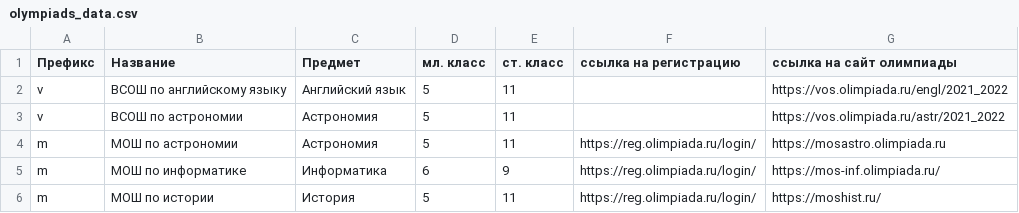
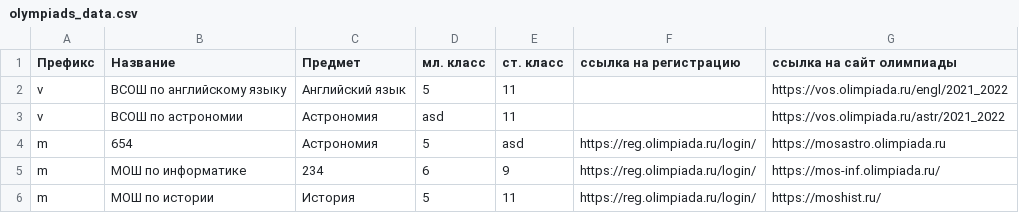
Before and after one commit to aashushpanov/Olympic_Bot, a CSV file: data/files/from_admin/olympiads_data.csv, drawn as a sheet.

```diff
--- a/data/files/from_admin/olympiads_data.csv
+++ b/data/files/from_admin/olympiads_data.csv
@@ -2,5 +2,5 @@
 v;ВСОШ по английскому языку;Английский язык;5;11;;https://vos.olimpiada.ru/engl/2021_2022
-v;ВСОШ по астрономии;Астрономия;5;11;;https://vos.olimpiada.ru/astr/2021_2022
-m;МОШ по астрономии;Астрономия;5;11;https://reg.olimpiada.ru/login/;https://mosastro.olimpiada.ru
-m;МОШ по информатике;Информатика;6;9;https://reg.olimpiada.ru/login/;https://mos-inf.olimpiada.ru/
+v;ВСОШ по астрономии;Астрономия;asd;11;;https://vos.olimpiada.ru/astr/2021_2022
+m;654;Астрономия;5;asd;https://reg.olimpiada.ru/login/;https://mosastro.olimpiada.ru
+m;МОШ по информатике;234;6;9;https://reg.olimpiada.ru/login/;https://mos-inf.olimpiada.ru/
 m;МОШ по истории;История;5;11;https://reg.olimpiada.ru/login/;https://moshist.ru/
```
Also changed, not shown: data/files/from_admin/dates_data.csv, 3 other files.
